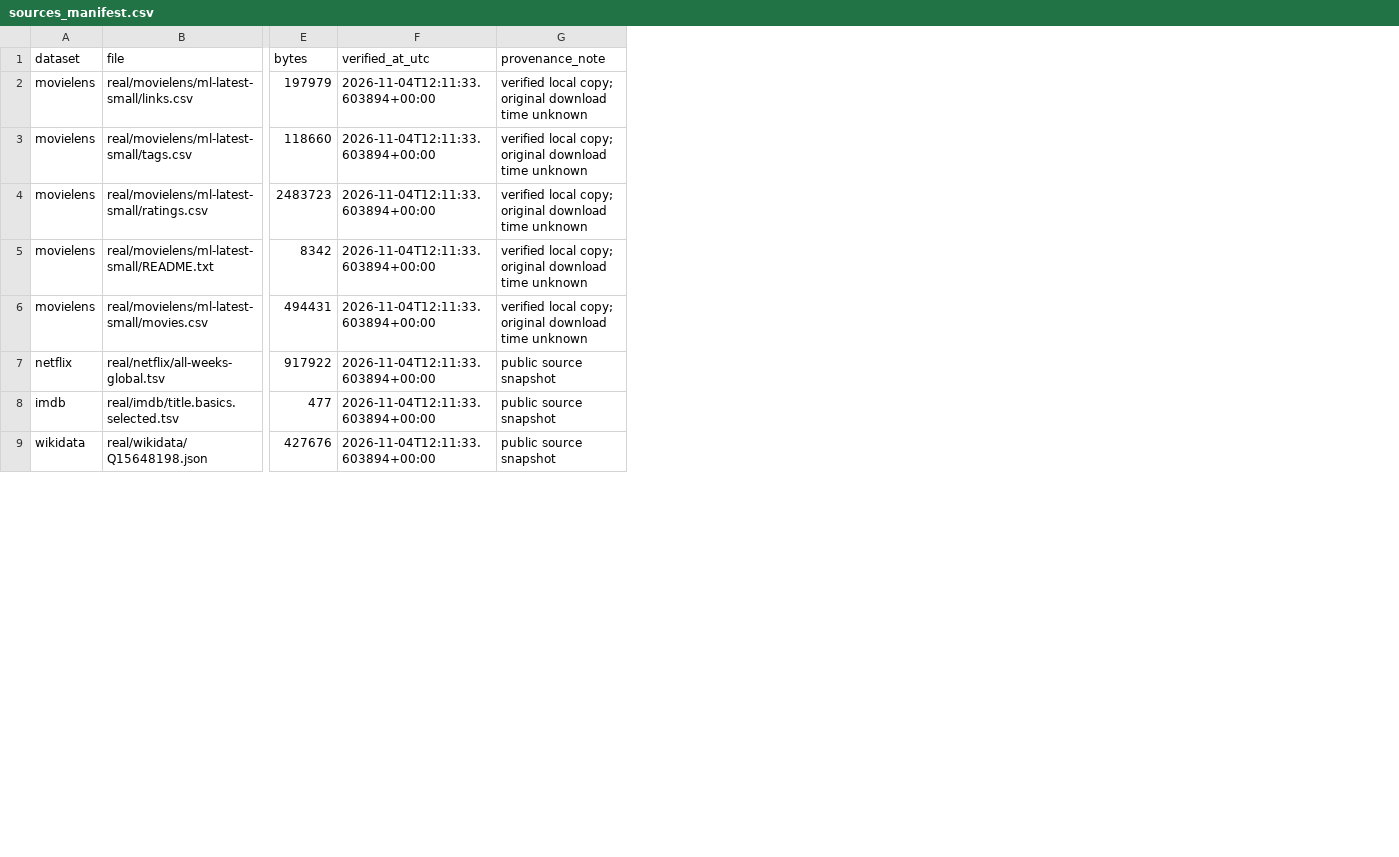
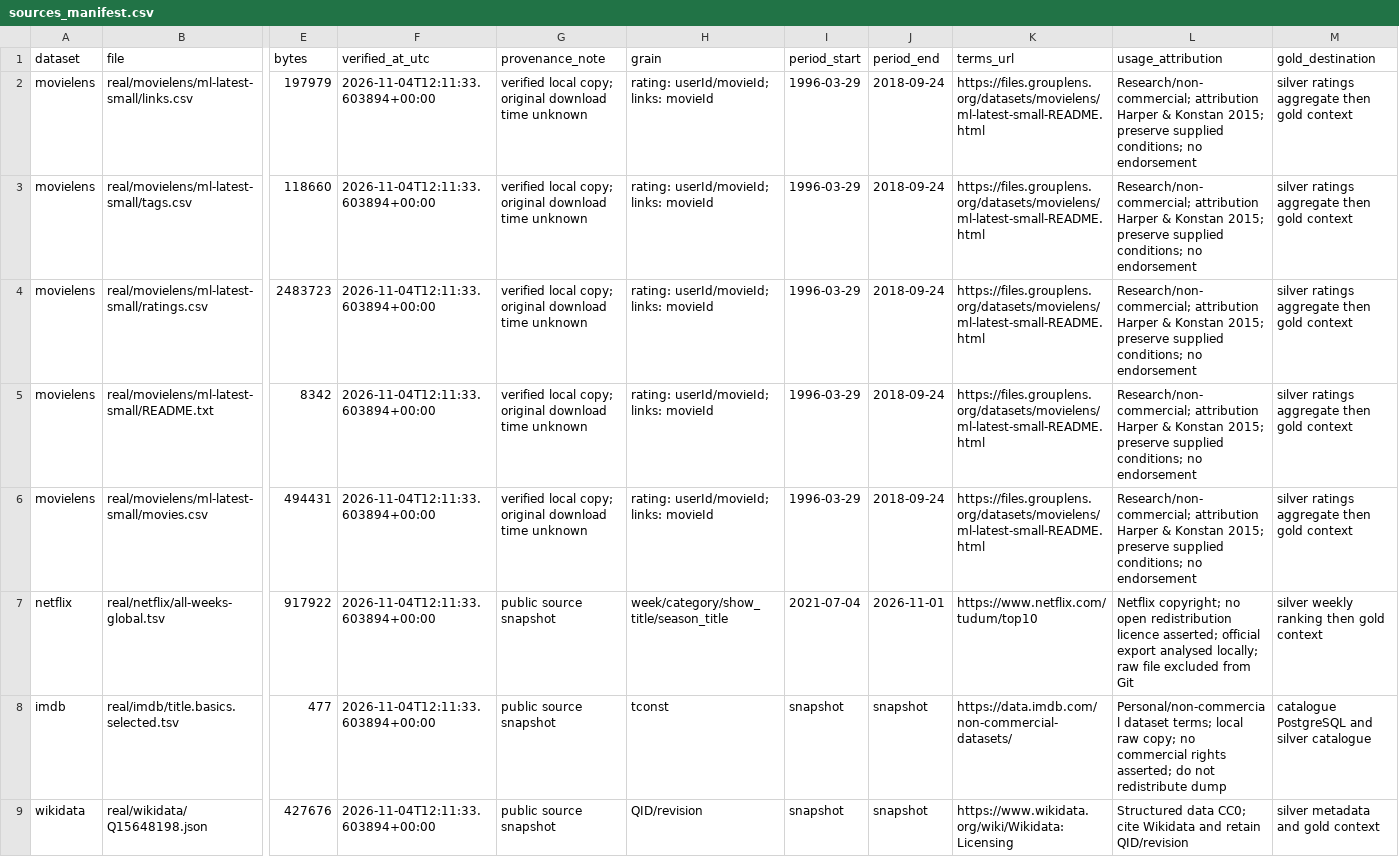
Before and after one commit to CLDprog/SideFlix-Project, a CSV file: source/sources_manifest.csv, drawn as a sheet; only a part is shown, gaps mark what is left out; the diff names each change by its address in the sheet, - before the commit and + after, or states it on an @@ line.

Commit message:
Complete stage 2 source registry and architecture validation

```diff
--- a/source/sources_manifest.csv
+++ b/source/sources_manifest.csv
+column H (grain), rows 2-9: rating: userId/movieId; links: movieId | rating: userId/movieId; links: movieId | rating: userId/movieId; links: movieId | rating: userId/movieId; links: movieId | rating: userId/movieId; links: movieId | week/category/show_title/season_title | tconst | QID/revision
+column I (period_start), rows 2-9: 1996-03-29 | 1996-03-29 | 1996-03-29 | 1996-03-29 | 1996-03-29 | 2021-07-04 | snapshot | snapshot
+column J (period_end), rows 2-9: 2018-09-24 | 2018-09-24 | 2018-09-24 | 2018-09-24 | 2018-09-24 | 2026-11-01 | snapshot | snapshot
+column K (terms_url), rows 2-9: https://files.grouplens.org/datasets/movielens/ml-latest-small-README.html | https://files.grouplens.org/datasets/movielens/ml-latest-small-README.html | https://files.grouplens.org/datasets/movielens/ml-latest-small-README.html | https://files.grouplens.org/datasets/movielens/ml-latest-small-README.html | https://files.grouplens.org/datasets/movielens/ml-latest-small-README.html | https://www.netflix.com/tudum/top10 | https://data.imdb.com/non-commercial-datasets/ | https://www.wikidata.org/wiki/Wikidata:Licensing
+column L (usage_attribution), rows 2-9: Research/non-commercial; attribution Harper & Konstan 2015; preserve supplied conditions; no endorsement | Research/non-commercial; attribution Harper & Konstan 2015; preserve supplied conditions; no endorsement | Research/non-commercial; attribution Harper & Konstan 2015; preserve supplied conditions; no endorsement | Research/non-commercial; attribution Harper & Konstan 2015; preserve supplied conditions; no endorsement | Research/non-commercial; attribution Harper & Konstan 2015; preserve supplied conditions; no endorsement | Netflix copyright; no open redistribution licence asserted; official export analysed locally; raw file excluded from Git | Personal/non-commercial dataset terms; local raw copy; no commercial rights asserted; do not redistribute dump | Structured data CC0; cite Wikidata and retain QID/revision
+column M (gold_destination), rows 2-9: silver ratings aggregate then gold context | silver ratings aggregate then gold context | silver ratings aggregate then gold context | silver ratings aggregate then gold context | silver ratings aggregate then gold context | silver weekly ranking then gold context | catalogue PostgreSQL and silver catalogue | silver metadata and gold context
```
Also changed, not shown: 3 other files.
